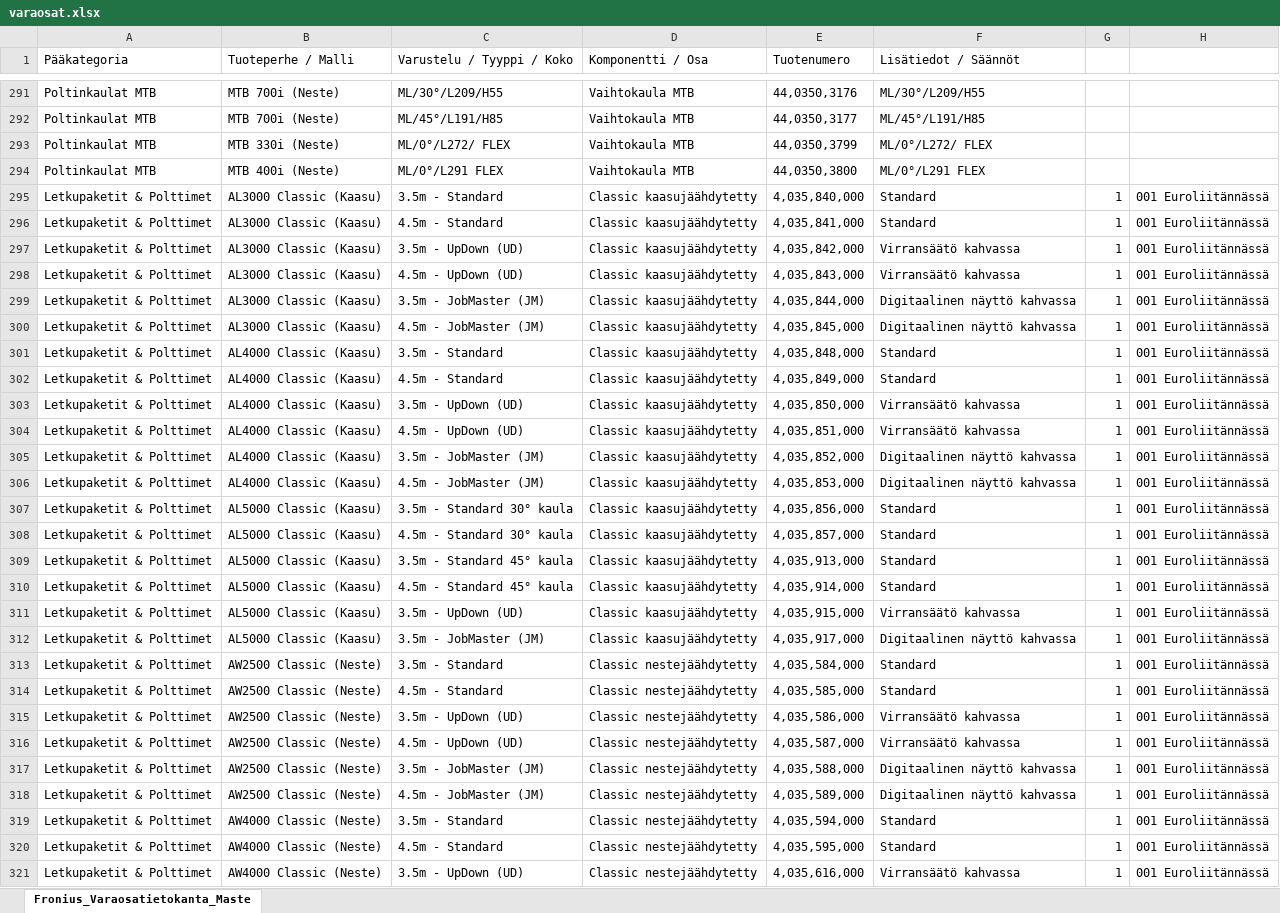
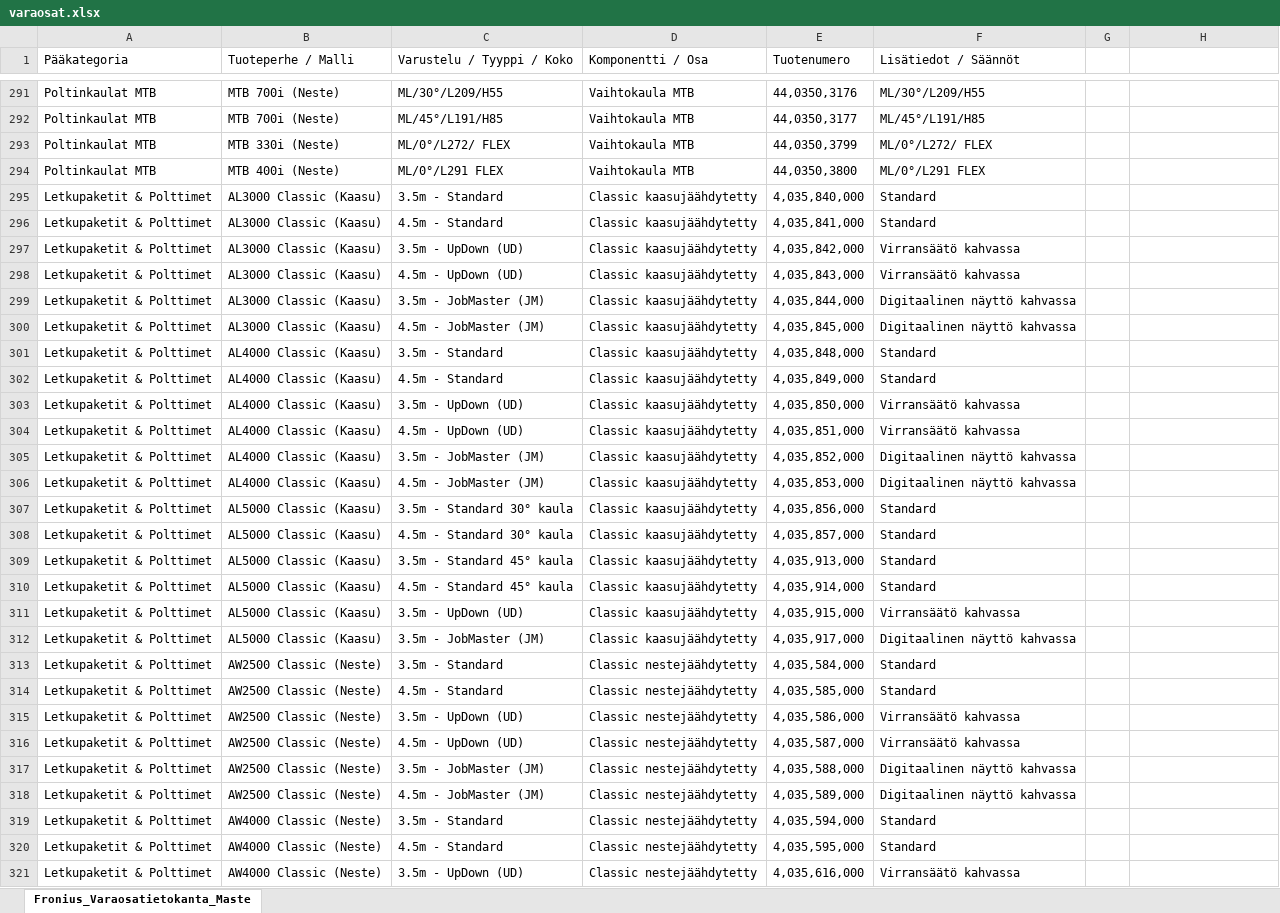
Before and after one commit to arpanen-byte/Fronius-Kulutusosat, an Excel workbook: varaosat.xlsx, sheet Fronius_Varaosatietokanta_Maste, drawn as a sheet; only a part is shown, gaps mark what is left out; values as stored, in another font and other column widths than the file's, no borders; the diff covers the shown part only; the diff names each change by its address in the sheet, - before the commit and + after, or states it on an @@ line.

Commit message:
Add files via upload

```diff
--- a/varaosat.xlsx (sheet Fronius_Varaosatietokanta_Maste)
+++ b/varaosat.xlsx (sheet Fronius_Varaosatietokanta_Maste)
-G295:G321: 1
+G295:G321: (empty)
-H295:H321: 001 Euroliitännässä
+H295:H321: (empty)
```
Also changed, not shown: 41 edited cells elsewhere in this sheet.
